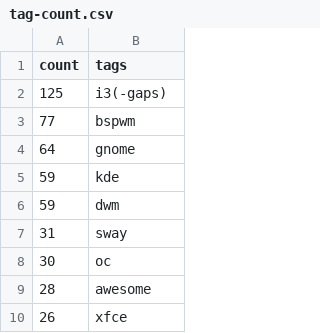
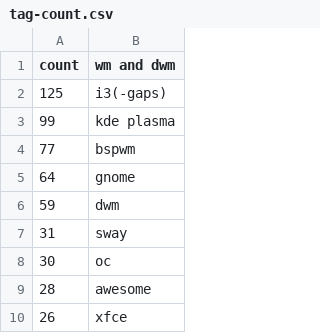
Before and after one commit to dybdeskarphet/unixporn-top-tags, a CSV file: tag-count.csv, drawn as a sheet; only a part is shown; the diff covers the shown part only.

Commit message:
Merge KDE title variations

```diff
--- a/tag-count.csv
+++ b/tag-count.csv
@@ -1,6 +1,6 @@
-count,tags
+count,wm and dwm
 125,i3(-gaps)
+99,kde plasma
 77,bspwm
 64,gnome
-59,kde
 59,dwm
```
Also changed, not shown: 2 added rows, 10 removed rows and 43 moved rows elsewhere in this file.
